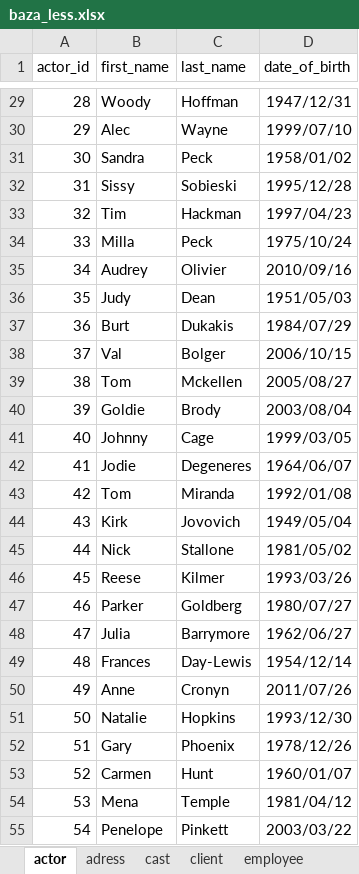
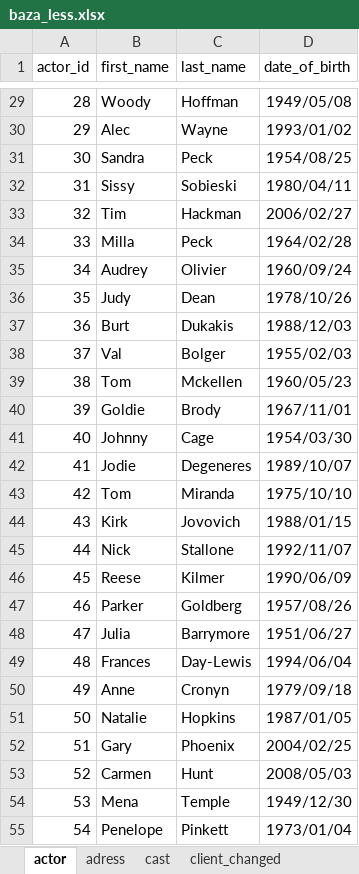
Before and after one commit to bambucia100/wypozyczalnia, an Excel workbook: baza_less.xlsx, sheet actor, drawn as a sheet; only a part is shown, gaps mark what is left out; values as stored, in another font and other column widths than the file's, no borders; the diff covers the shown part only; the diff names each change by its address in the sheet, - before the commit and + after, or states it on an @@ line.

```diff
--- a/baza_less.xlsx (sheet actor)
+++ b/baza_less.xlsx (sheet actor)
-sheet tab: client
+sheet tab: client_changed
-D29 (date_of_birth): 1947/12/31
+D29 (date_of_birth): 1949/05/08
-D30 (date_of_birth): 1999/07/10
+D30 (date_of_birth): 1993/01/02
-D31 (date_of_birth): 1958/01/02
+D31 (date_of_birth): 1954/08/25
-D32 (date_of_birth): 1995/12/28
+D32 (date_of_birth): 1980/04/11
-D33 (date_of_birth): 1997/04/23
+D33 (date_of_birth): 2006/02/27
-D34 (date_of_birth): 1975/10/24
+D34 (date_of_birth): 1964/02/28
-D35 (date_of_birth): 2010/09/16
+D35 (date_of_birth): 1960/09/24
-D36 (date_of_birth): 1951/05/03
+D36 (date_of_birth): 1978/10/26
-D37 (date_of_birth): 1984/07/29
+D37 (date_of_birth): 1988/12/03
-D38 (date_of_birth): 2006/10/15
+D38 (date_of_birth): 1955/02/03
-D39 (date_of_birth): 2005/08/27
+D39 (date_of_birth): 1960/05/23
-D40 (date_of_birth): 2003/08/04
+D40 (date_of_birth): 1967/11/01
-D41 (date_of_birth): 1999/03/05
+D41 (date_of_birth): 1954/03/30
-D42 (date_of_birth): 1964/06/07
+D42 (date_of_birth): 1989/10/07
-D43 (date_of_birth): 1992/01/08
+D43 (date_of_birth): 1975/10/10
-D44 (date_of_birth): 1949/05/04
+D44 (date_of_birth): 1988/01/15
-D45 (date_of_birth): 1981/05/02
+D45 (date_of_birth): 1992/11/07
-D46 (date_of_birth): 1993/03/26
+D46 (date_of_birth): 1990/06/09
-D47 (date_of_birth): 1980/07/27
+D47 (date_of_birth): 1957/08/26
-D48 (date_of_birth): 1962/06/27
+D48 (date_of_birth): 1951/06/27
-D49 (date_of_birth): 1954/12/14
+D49 (date_of_birth): 1994/06/04
-D50 (date_of_birth): 2011/07/26
+D50 (date_of_birth): 1979/09/18
-D51 (date_of_birth): 1993/12/30
+D51 (date_of_birth): 1987/01/05
-D52 (date_of_birth): 1978/12/26
+D52 (date_of_birth): 2004/02/25
-D53 (date_of_birth): 1960/01/07
+D53 (date_of_birth): 2008/05/03
-D54 (date_of_birth): 1981/04/12
+D54 (date_of_birth): 1949/12/30
-D55 (date_of_birth): 2003/03/22
+D55 (date_of_birth): 1973/01/04
```
Also changed, not shown: 173 edited cells elsewhere in this sheet, sheet client_changed, sheet movie, sheet genre_changed, other sheet tabs, formulas that keep their value, 5 other files.
